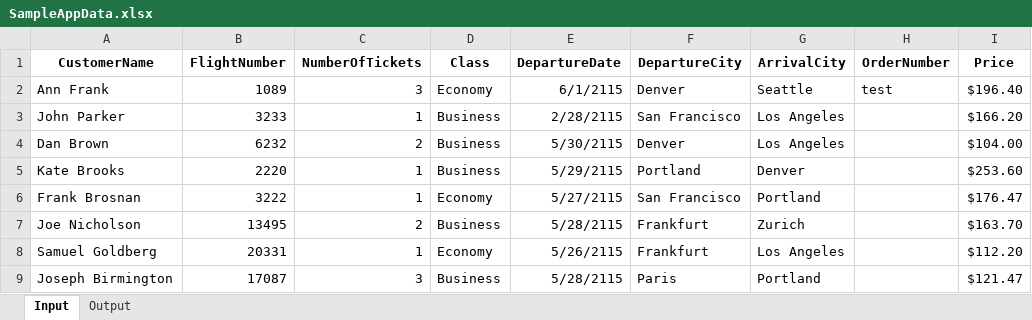
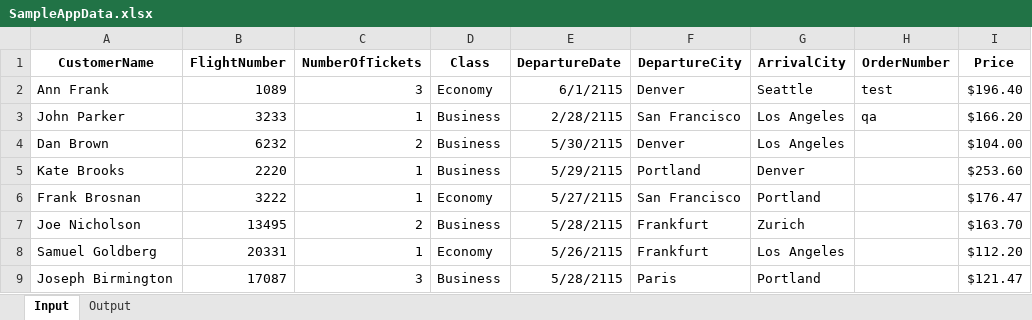
Before and after one commit to dorin7bogdan/ufto-tests, an Excel workbook: UFTOneAutomationTests/APITestCreateOrder/DataQueries/WS_Flights/SampleAppData.xlsx, sheet Input, drawn as a sheet; values as stored, in another font and other column widths than the file's, no borders; the diff names each change by its address in the sheet, - before the commit and + after, or states it on an @@ line.

Commit message:
small update 2

```diff
--- a/UFTOneAutomationTests/APITestCreateOrder/DataQueries/WS_Flights/SampleAppData.xlsx (sheet Input)
+++ b/UFTOneAutomationTests/APITestCreateOrder/DataQueries/WS_Flights/SampleAppData.xlsx (sheet Input)
-H3 (OrderNumber): (empty)
+H3 (OrderNumber): qa
```
